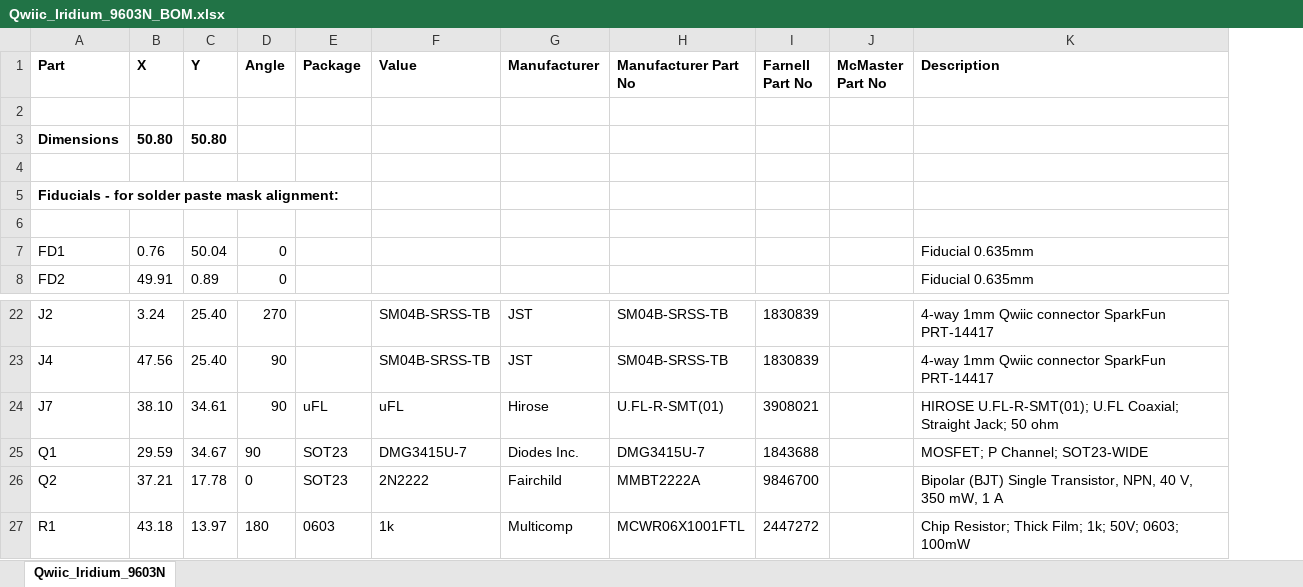
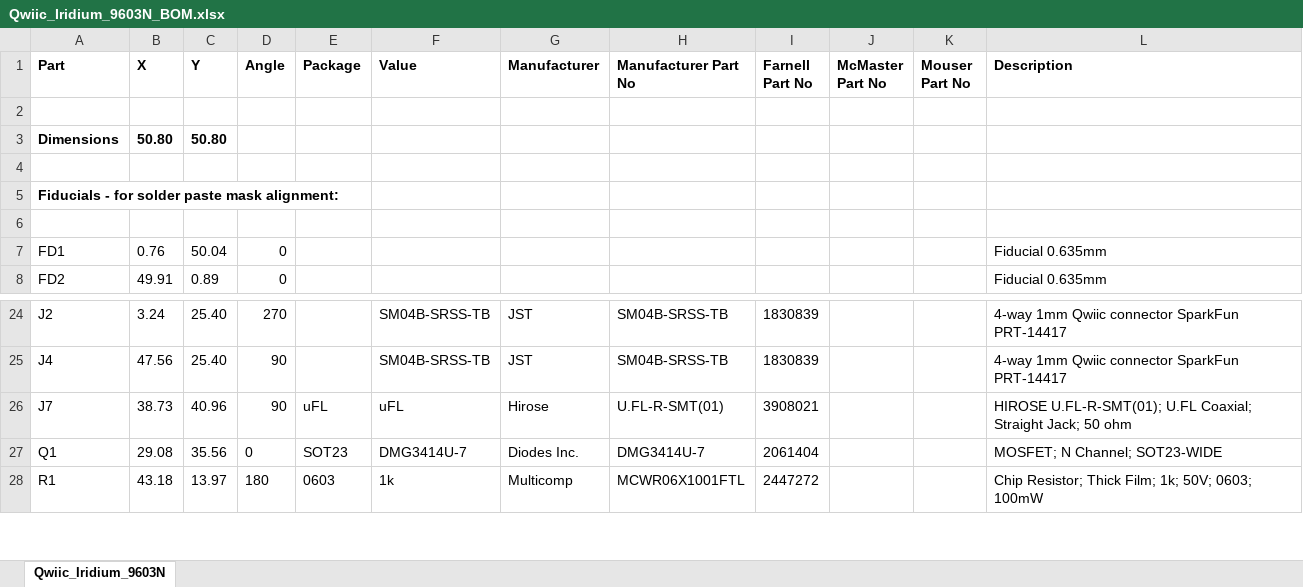
Before and after one commit to PaulZC/Qwiic_Iridium_9603N, an Excel workbook: Qwiic_Iridium_9603N_BOM.xlsx, sheet Qwiic_Iridium_9603N, drawn as a sheet; only a part is shown, gaps mark what is left out; values as stored, in another font and other column widths than the file's, no borders; removed rows and columns are numbered as before the commit, all else as after; the diff covers the shown part only; the diff names each change by its address in the sheet, - before the commit and + after, or states it on an @@ line.

```diff
--- a/Qwiic_Iridium_9603N_BOM.xlsx (sheet Qwiic_Iridium_9603N)
+++ b/Qwiic_Iridium_9603N_BOM.xlsx (sheet Qwiic_Iridium_9603N)
+column K (Mouser Part No), empty
-B26 (X): 38.10
+B26 (X): 38.73
-C26 (Y): 34.61
+C26 (Y): 40.96
-B27 (X): 29.59
+B27 (X): 29.08
-C27 (Y): 34.67
+C27 (Y): 35.56
-D27 (Angle): 90
+D27 (Angle): 0
-F27 (Value): DMG3415U-7
+F27 (Value): DMG3414U-7
-H27 (Manufacturer Part No): DMG3415U-7
+H27 (Manufacturer Part No): DMG3414U-7
-I27 (Farnell Part No): 1843688
+I27 (Farnell Part No): 2061404
-L27 (Description): MOSFET; P Channel; SOT23-WIDE
+L27 (Description): MOSFET; N Channel; SOT23-WIDE
-row 26: Q2 | 37.21 | 17.78 | 0 | SOT23 | 2N2222 | Fairchild | MMBT2222A | 9846700 |  | Bipolar (BJT) Single Transistor, NPN, 40 V, 350 mW, 1 A
```
Also changed, not shown: 4 added rows, 1 removed row, 26 edited cells and merged cells elsewhere in this sheet, 9 other files.
